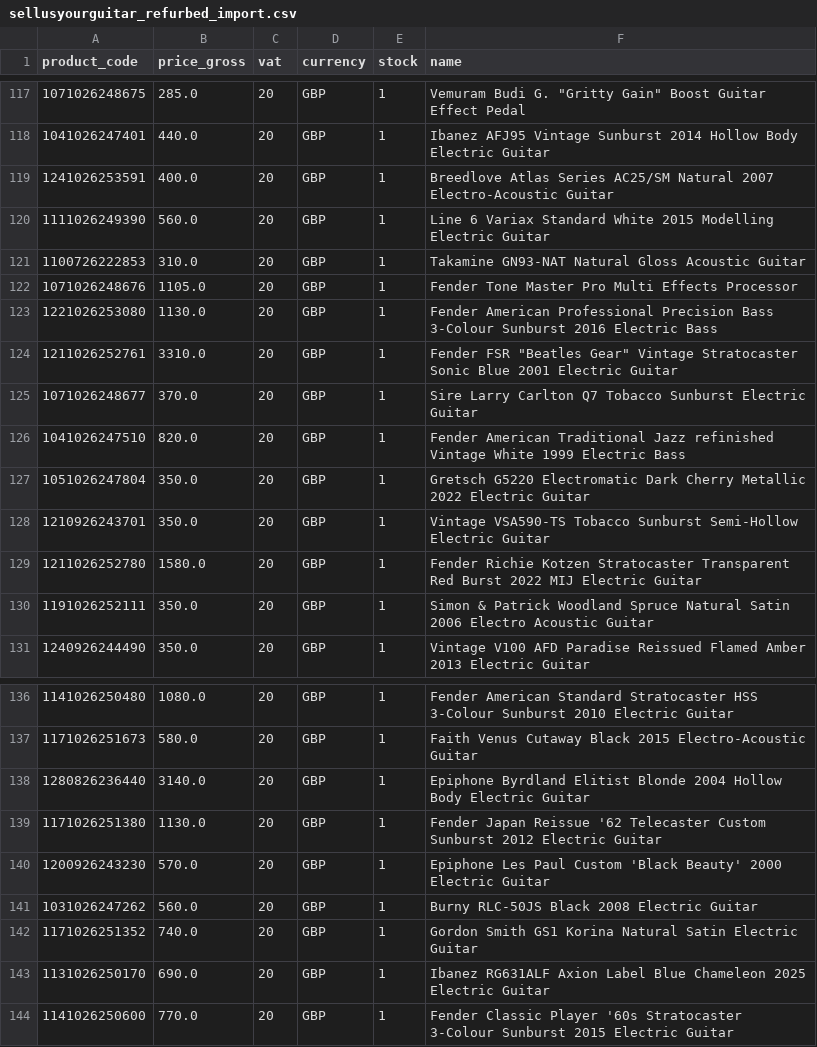
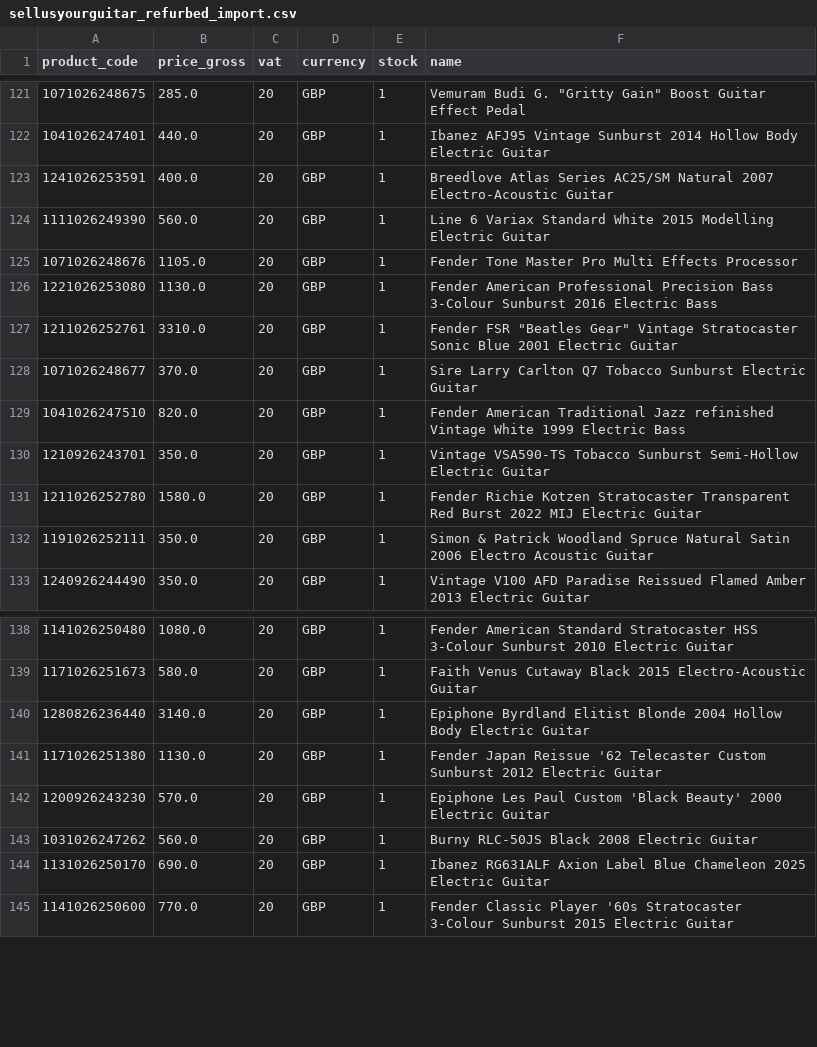
Before and after one commit to brendanrefurbed/supplier-feeds-public, a CSV file: sellusyourguitar_refurbed_import.csv, drawn as a sheet; only a part is shown, gaps mark what is left out; removed rows and columns are numbered as before the commit, all else as after; the diff covers the shown part only; the diff names each change by its address in the sheet, - before the commit and + after, or states it on an @@ line.

```diff
--- a/sellusyourguitar_refurbed_import.csv
+++ b/sellusyourguitar_refurbed_import.csv
-row 121: 1100726222853 | 310.0 | 20 | GBP | 1 | Takamine GN93-NAT Natural Gloss Acoustic Guitar
-row 127: 1051026247804 | 350.0 | 20 | GBP | 1 | Gretsch G5220 Electromatic Dark Cherry Metallic 2022 Electric Guitar
-row 142: 1171026251352 | 740.0 | 20 | GBP | 1 | Gordon Smith GS1 Korina Natural Satin Electric Guitar
```
Also changed, not shown: 9 added rows and 5 removed rows elsewhere in this file.
